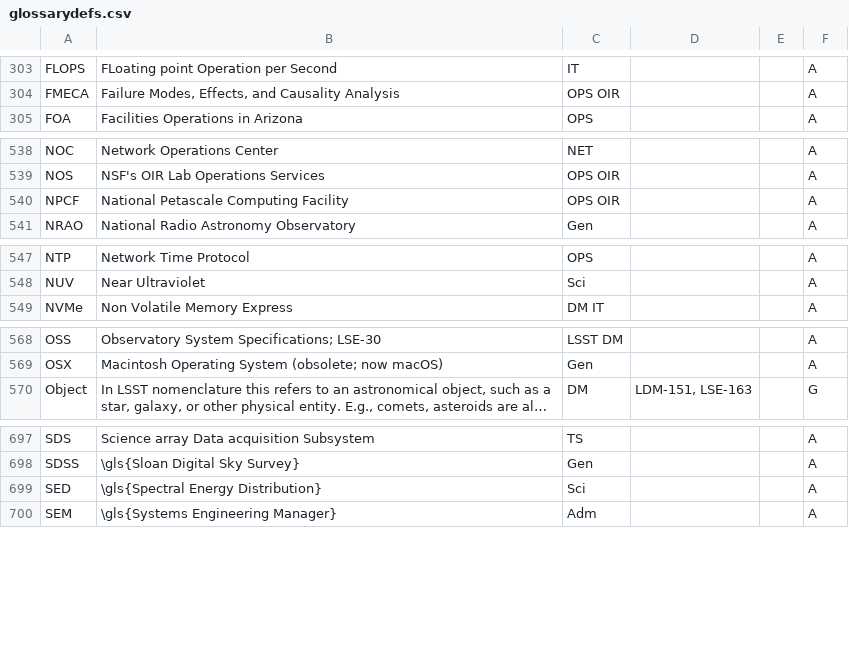
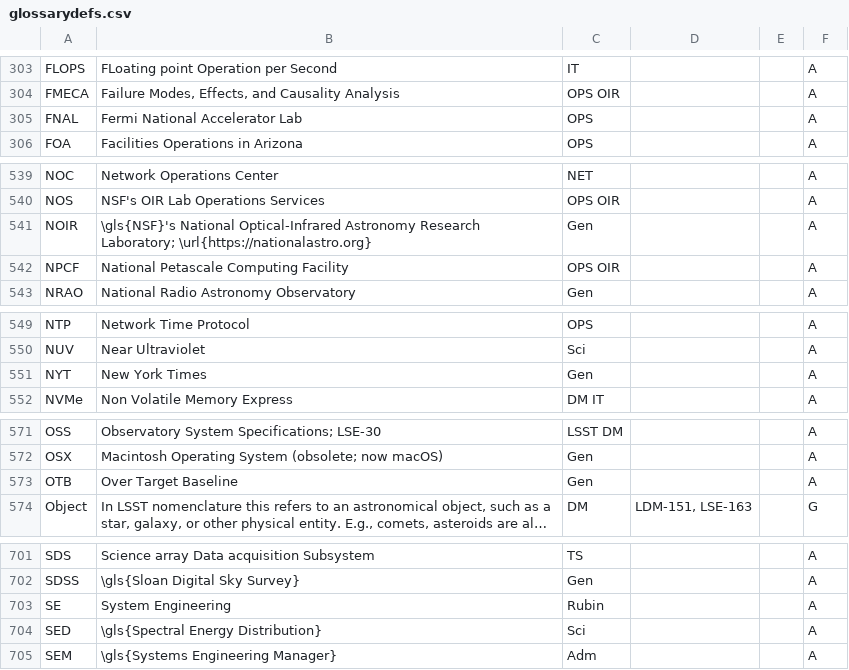
Before and after one commit to lsst/lsst-texmf, a CSV file: etc/glossarydefs.csv, drawn as a sheet; only a part is shown, gaps mark what is left out; long unchanged cells end in …; the diff covers the shown part only; the diff names each change by its address in the sheet, - before the commit and + after, or states it on an @@ line.

Commit message:
a few more

```diff
--- a/etc/glossarydefs.csv
+++ b/etc/glossarydefs.csv
+row 305: FNAL | Fermi National Accelerator Lab | OPS |  |  | A
+row 541: NOIR | \gls{NSF}'s National Optical-Infrared Astronomy Research Laboratory; \url{https://nationalastro.org} | Gen |  |  | A
+row 551: NYT | New York Times | Gen |  |  | A
+row 573: OTB | Over Target Baseline | Gen |  |  | A
+row 703: SE | System Engineering | Rubin |  |  | A
```
Also changed, not shown: 1 edited cell elsewhere in this file.
